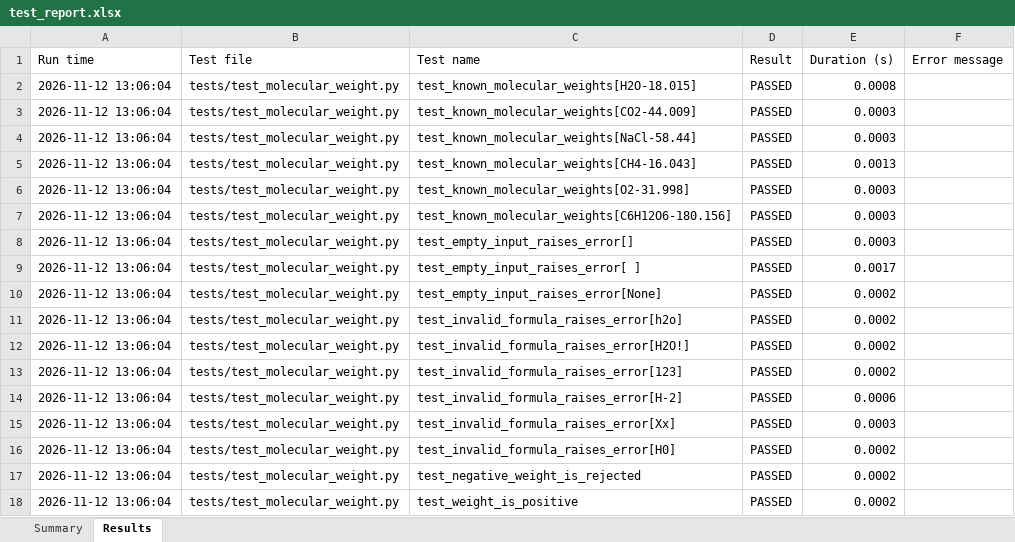
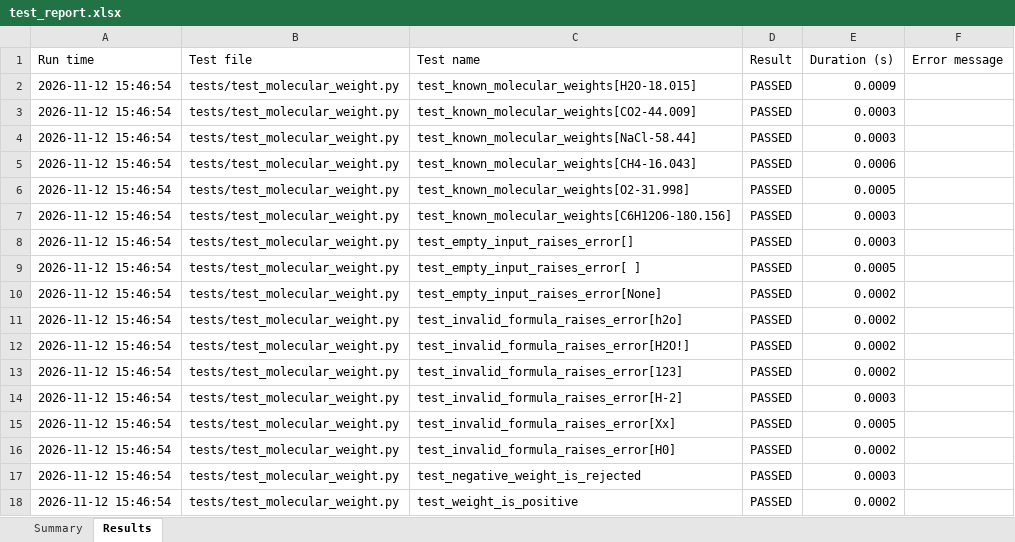
Before and after one commit to Anwesha-Patnaik13/qa-chem-framework, an Excel workbook: reports/test_report.xlsx, sheet Results, drawn as a sheet; values as stored, in another font and other column widths than the file's, no borders; the diff names each change by its address in the sheet, - before the commit and + after, or states it on an @@ line.

```diff
--- a/reports/test_report.xlsx (sheet Results)
+++ b/reports/test_report.xlsx (sheet Results)
-A2:A18 (Run time): 2026-11-12 13:06:04
+A2:A18 (Run time): 2026-11-12 15:46:54
-E2 (Duration (s)): 0.0008
+E2 (Duration (s)): 0.0009
-E5 (Duration (s)): 0.0013
+E5 (Duration (s)): 0.0006
-E6 (Duration (s)): 0.0003
+E6 (Duration (s)): 0.0005
-E9 (Duration (s)): 0.0017
+E9 (Duration (s)): 0.0005
-E14 (Duration (s)): 0.0006
+E14 (Duration (s)): 0.0003
-E15 (Duration (s)): 0.0003
+E15 (Duration (s)): 0.0005
-E17 (Duration (s)): 0.0002
+E17 (Duration (s)): 0.0003
```
Also changed, not shown: sheet Summary, 2 other files.
